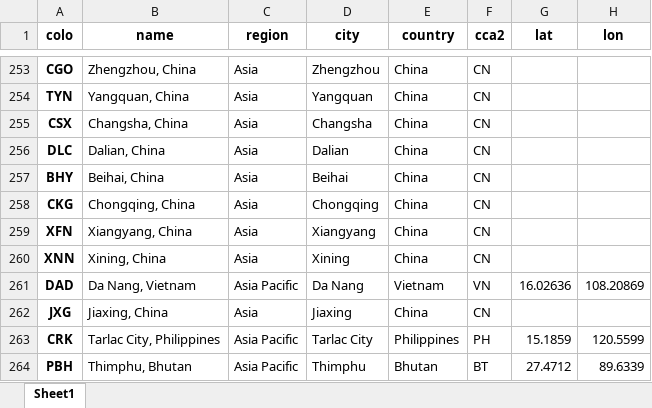
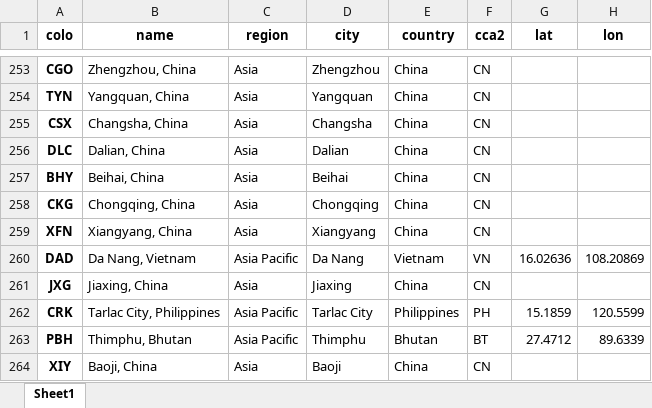
Before and after one commit to adamb/cloudflare-colo-list, an Excel workbook: DC-Colos.xlsx, sheet Sheet1, drawn as a sheet; only a part is shown, gaps mark what is left out; the shorter side is filled out with more unchanged rows; values as stored, in another font and other column widths than the file's, no borders; the diff names each change by its address in the sheet, - before the commit and + after, or states it on an @@ line.

```diff
--- a/DC-Colos.xlsx (sheet Sheet1)
+++ b/DC-Colos.xlsx (sheet Sheet1)
-row 260: XNN | Xining, China | Asia | Xining | China | CN
```
Also changed, not shown: 2 other files.
